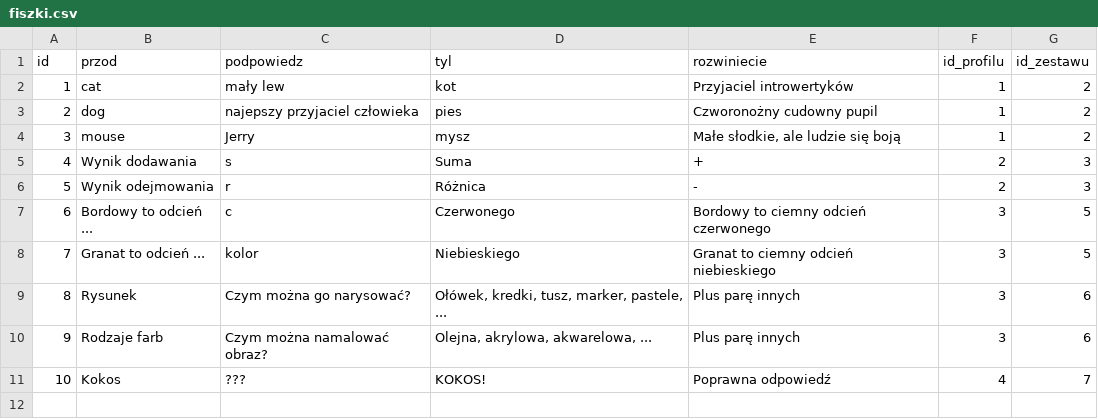
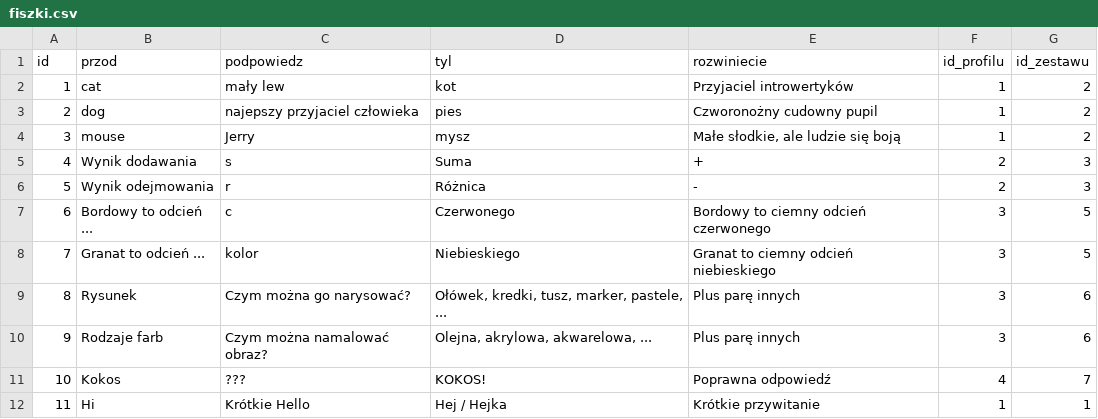
Before and after one commit to Perlaa77/Aplikacja_fiszki, a CSV file: data/fiszki.csv, drawn as a sheet; the diff names each change by its address in the sheet, - before the commit and + after, or states it on an @@ line.

```diff
--- a/data/fiszki.csv
+++ b/data/fiszki.csv
+row 12: 11 | Hi | Krótkie Hello | Hej / Hejka | Krótkie przywitanie | 1 | 1
```
Also changed, not shown: 1 other file.
